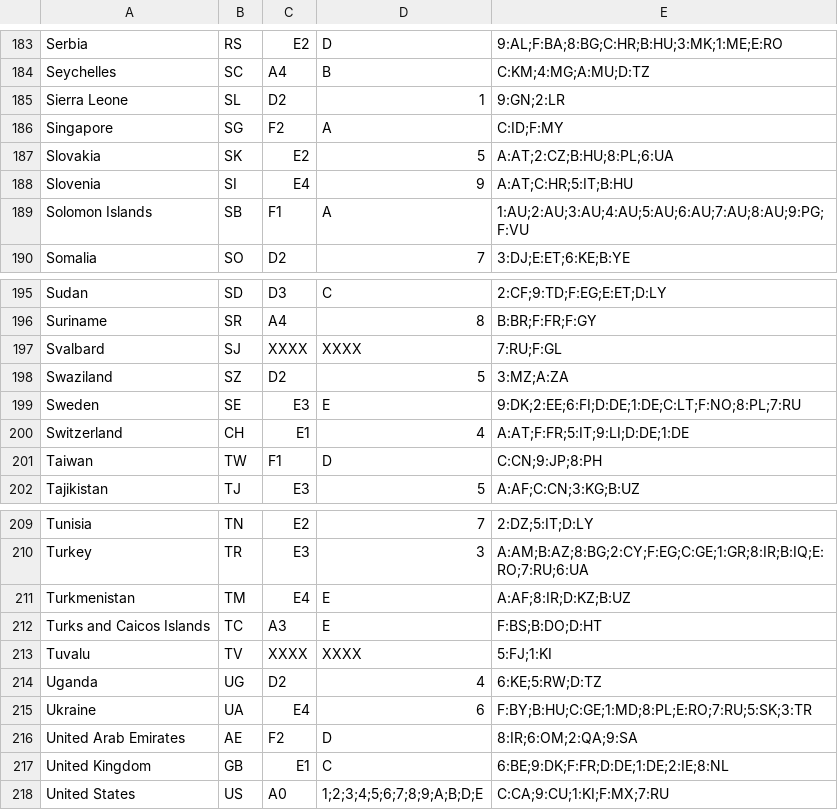
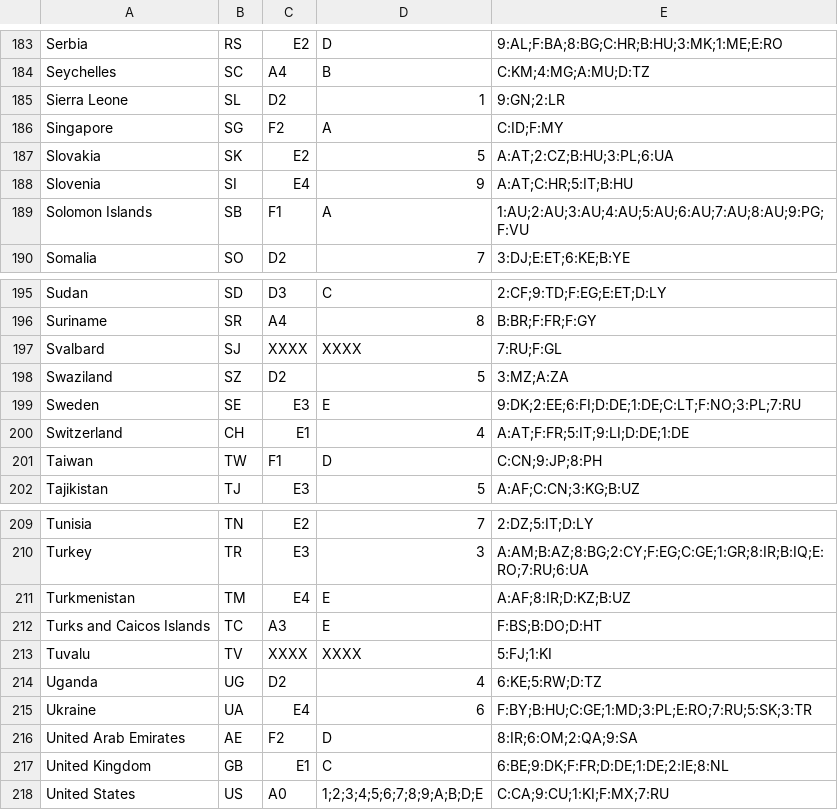
Before and after one commit to radiodns/java-CountryCodeResolver, a CSV file: src/org/radiodns/countrycode/countries.csv, drawn as a sheet; only a part is shown, gaps mark what is left out; the diff covers the shown part only.

```diff
--- a/src/org/radiodns/countrycode/countries.csv
+++ b/src/org/radiodns/countrycode/countries.csv
@@ -186,3 +186,3 @@ Sierra Leone,SL,D2,1,9:GN;2:LR
 Singapore,SG,F2,A,C:ID;F:MY
-Slovakia,SK,E2,5,A:AT;2:CZ;B:HU;8:PL;6:UA
+Slovakia,SK,E2,5,A:AT;2:CZ;B:HU;3:PL;6:UA
 Slovenia,SI,E4,9,A:AT;C:HR;5:IT;B:HU
@@ -198,3 +198,3 @@ Svalbard,SJ,XXXX,XXXX,7:RU;F:GL
 Swaziland,SZ,D2,5,3:MZ;A:ZA
-Sweden,SE,E3,E,9:DK;2:EE;6:FI;D:DE;1:DE;C:LT;F:NO;8:PL;7:RU
+Sweden,SE,E3,E,9:DK;2:EE;6:FI;D:DE;1:DE;C:LT;F:NO;3:PL;7:RU
 Switzerland,CH,E1,4,A:AT;F:FR;5:IT;9:LI;D:DE;1:DE
@@ -214,3 +214,3 @@ Tuvalu,TV,XXXX,XXXX,5:FJ;1:KI
 Uganda,UG,D2,4,6:KE;5:RW;D:TZ
-Ukraine,UA,E4,6,F:BY;B:HU;C:GE;1:MD;8:PL;E:RO;7:RU;5:SK;3:TR
+Ukraine,UA,E4,6,F:BY;B:HU;C:GE;1:MD;3:PL;E:RO;7:RU;5:SK;3:TR
 United Arab Emirates,AE,F2,D,8:IR;6:OM;2:QA;9:SA
```
Also changed, not shown: 6 edited cells elsewhere in this file.
